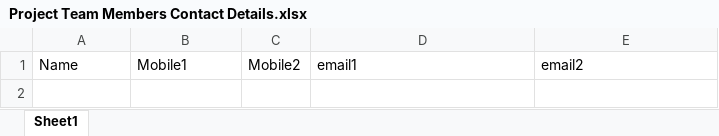
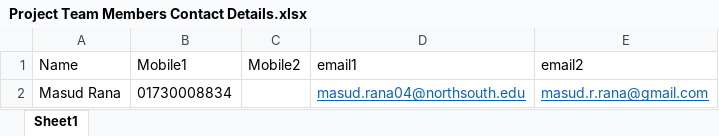
Before and after one commit to ranabd/CSE511, an Excel workbook: Project Team Members Contact Details.xlsx, sheet Sheet1, drawn as a sheet; values as stored, in another font and other column widths than the file's, no borders; the diff names each change by its address in the sheet, - before the commit and + after, or states it on an @@ line.

Commit message:
Masud Rana Info

```diff
--- a/Project Team Members Contact Details.xlsx (sheet Sheet1)
+++ b/Project Team Members Contact Details.xlsx (sheet Sheet1)
+row 2: Masud Rana | 01730008834 |  | masud.rana04@northsouth.edu | masud.r.rana@gmail.com
```
Also changed, not shown: 1 other file.
